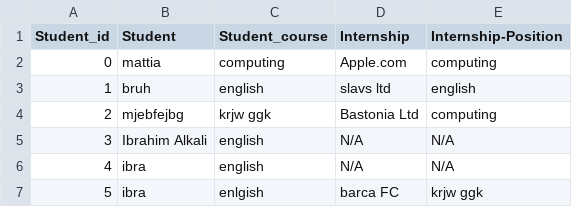
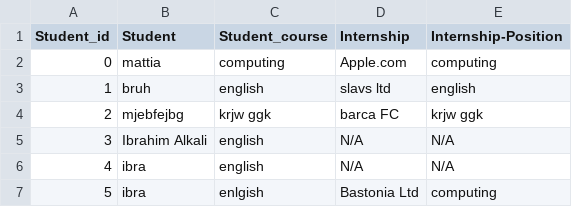
Before and after one commit to cs3028-alpha-team/SkillPilot-CS3528-v2, a CSV file: dev/skillpilot/data/offers.csv, drawn as a sheet.

```diff
--- a/dev/skillpilot/data/offers.csv
+++ b/dev/skillpilot/data/offers.csv
@@ -3,5 +3,5 @@ Student_id,Student,Student_course,Internship,Internship-Position
 1,bruh,english,slavs ltd,english
-2,mjebfejbg,krjw ggk,Bastonia Ltd,computing
+2,mjebfejbg,krjw ggk,barca FC,krjw ggk
 3,Ibrahim Alkali,english,N/A,N/A
 4,ibra,english,N/A,N/A
-5,ibra,enlgish,barca FC,krjw ggk
+5,ibra,enlgish,Bastonia Ltd,computing
```
Also changed, not shown: 9 other files.
